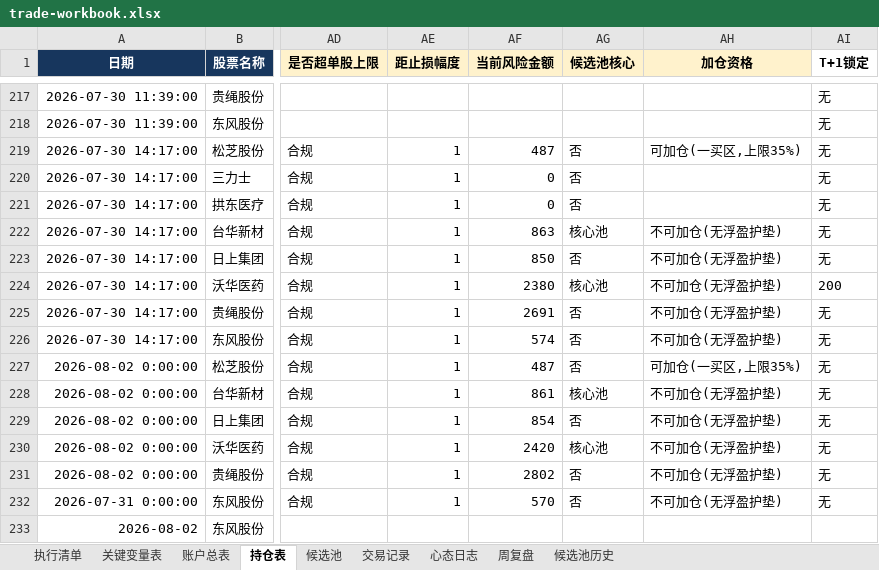
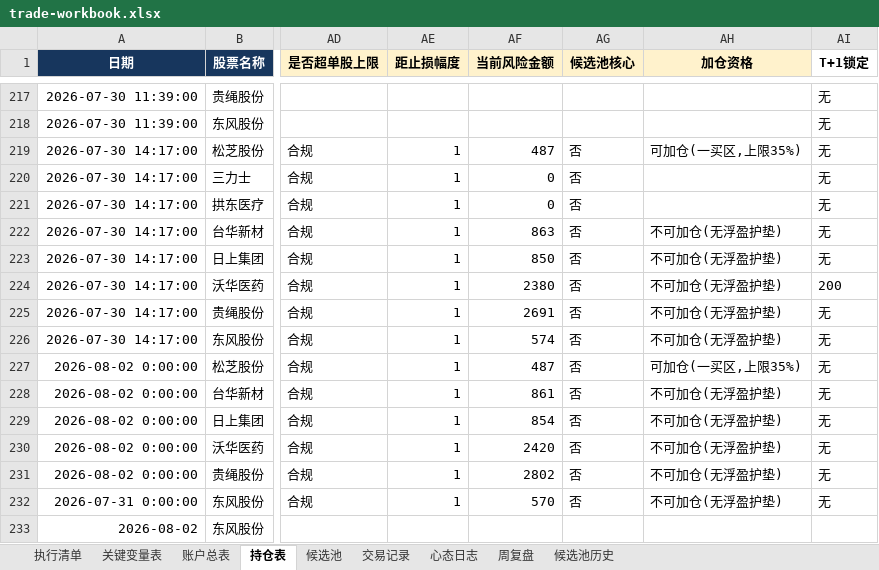
Before and after one commit to soros7788/TradingAgents-CN, an Excel workbook: scripts/chanlun-workflow/trade-workbook.xlsx, sheet 持仓表, drawn as a sheet; only a part is shown, gaps mark what is left out; values as stored, in another font and other column widths than the file's, no borders; charts and pictures and conditional formats not drawn; the diff names each change by its address in the sheet, - before the commit and + after, or states it on an @@ line.

```diff
--- a/scripts/chanlun-workflow/trade-workbook.xlsx (sheet 持仓表)
+++ b/scripts/chanlun-workflow/trade-workbook.xlsx (sheet 持仓表)
-AG222 (候选池核心): 核心池
+AG222 (候选池核心): 否
-AG224 (候选池核心): 核心池
+AG224 (候选池核心): 否
-AG228 (候选池核心): 核心池
+AG228 (候选池核心): 否
-AG230 (候选池核心): 核心池
+AG230 (候选池核心): 否
```
Also changed, not shown: sheet 候选池.
